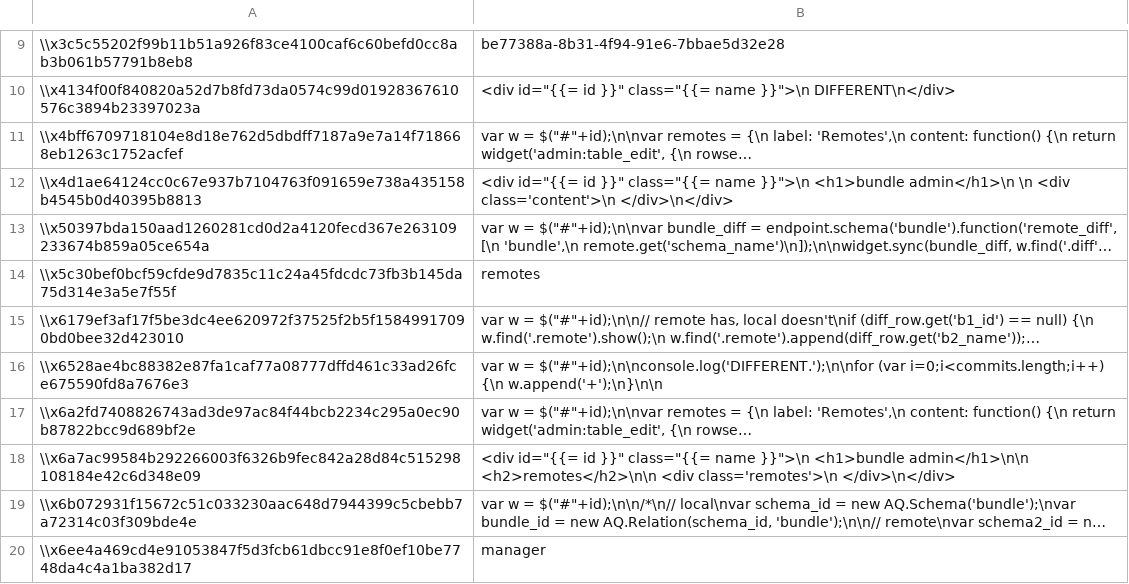
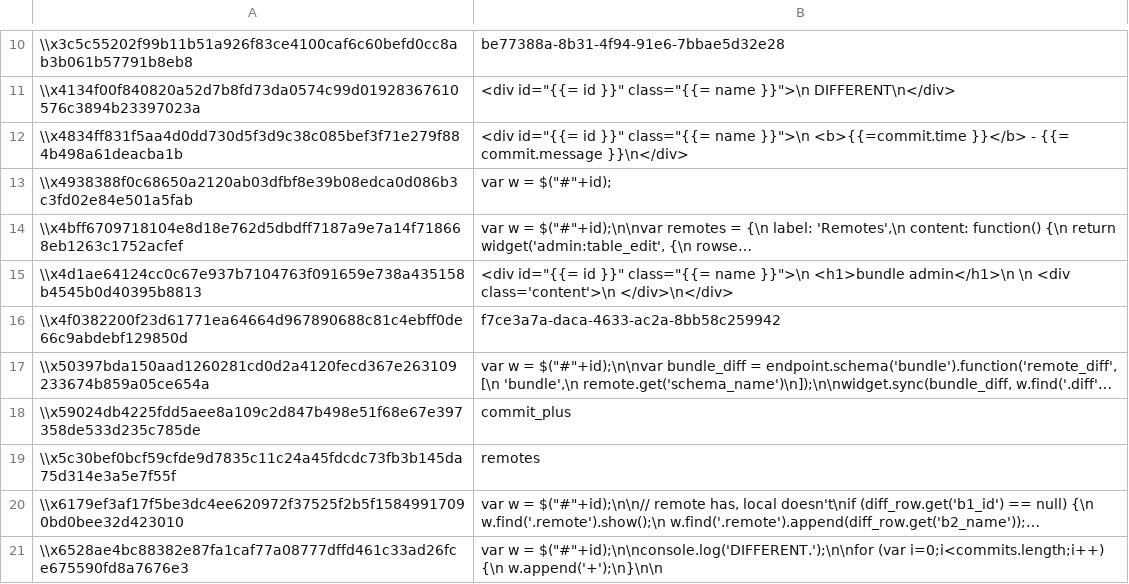
Before and after one commit to aquametalabs/aquameta, a CSV file: bundles-available/org.aquameta.core.bundle/blob.csv, drawn as a sheet; only a part is shown, gaps mark what is left out; the shorter side is filled out with more unchanged rows; long unchanged cells end in …; the diff covers the shown part only; the diff names each change by its address in the sheet, - before the commit and + after, or states it on an @@ line.

```diff
--- a/bundles-available/org.aquameta.core.bundle/blob.csv
+++ b/bundles-available/org.aquameta.core.bundle/blob.csv
+row 12: \\x4834ff831f5aa4d0dd730d5f3d9c38c085bef3f71e279f884b498a61deacba1b | <div id="{{= id }}" class="{{= name }}">\n <b>{{=commit.time }}</b> - {{= commit.message }}\n</div>
+row 13: \\x4938388f0c68650a2120ab03dfbf8e39b08edca0d086b3c3fd02e84e501a5fab | var w = $("#"+id);
+row 16: \\x4f0382200f23d61771ea64664d967890688c81c4ebff0de66c9abdebf129850d | f7ce3a7a-daca-4633-ac2a-8bb58c259942
+row 18: \\x59024db4225fdd5aee8a109c2d847b498e51f68e67e397358de533d235c785de | commit_plus
```
Also changed, not shown: 9 added rows elsewhere in this file, bundles-available/org.aquameta.core.bundle/commit.csv, bundles-available/org.aquameta.core.bundle/rowset_row.csv, 3 other files.
